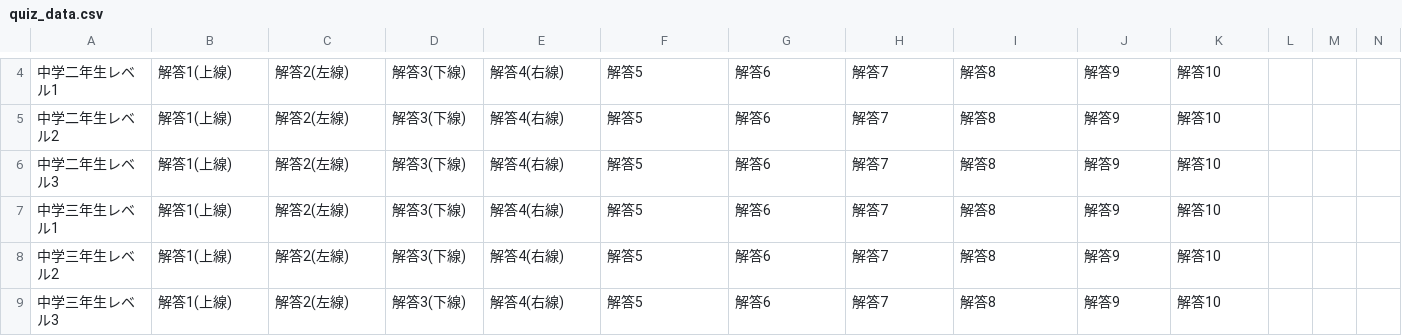
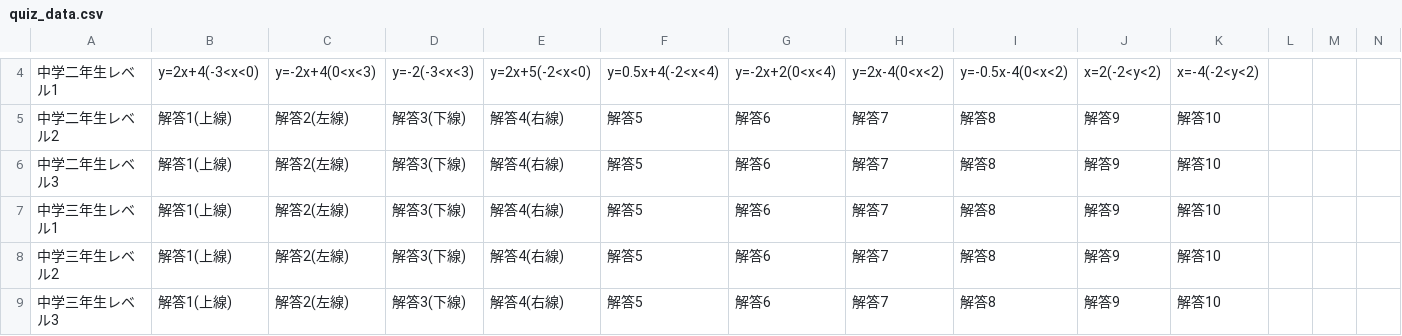
Before and after one commit to NorikiIkeuchi/Functions, a CSV file: Main_v0.4.1/app/src/main/assets/quiz_data.csv, drawn as a sheet; only a part is shown, gaps mark what is left out; the diff covers the shown part only.

```diff
--- a/Main_v0.4.1/app/src/main/assets/quiz_data.csv
+++ b/Main_v0.4.1/app/src/main/assets/quiz_data.csv
@@ -4,2 +4,2 @@
-中学二年生レベル1,解答1(上線),解答2(左線),解答3(下線),解答4(右線),解答5,解答6,解答7,解答8,解答9,解答10
+中学二年生レベル1,y=2x+4(-3<x<0),y=-2x+4(0<x<3),y=-2(-3<x<3),y=2x+5(-2<x<0),y=0.5x+4(-2<x<4),y=-2x+2(0<x<4),y=2x-4(0<x<2),y=-0.5x-4(0<x<2),x=2(-2<y<2),x=-4(-2<y<2)
 中学二年生レベル2,解答1(上線),解答2(左線),解答3(下線),解答4(右線),解答5,解答6,解答7,解答8,解答9,解答10
```
Also changed, not shown: 23 edited cells elsewhere in this file, 2 other files.
